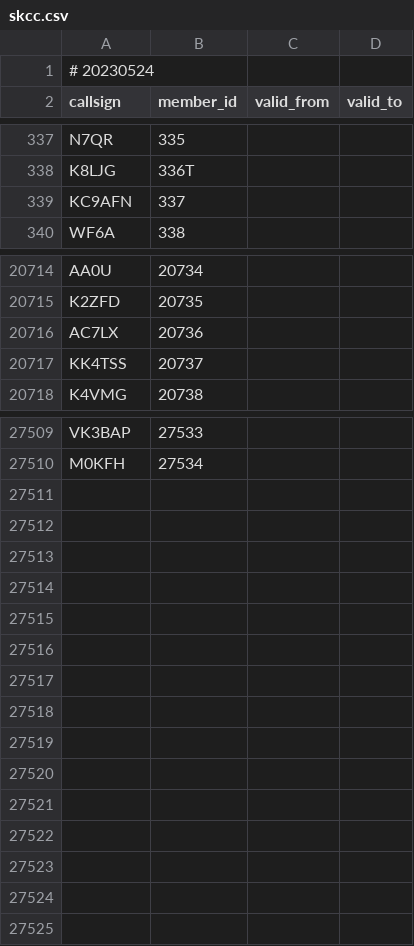
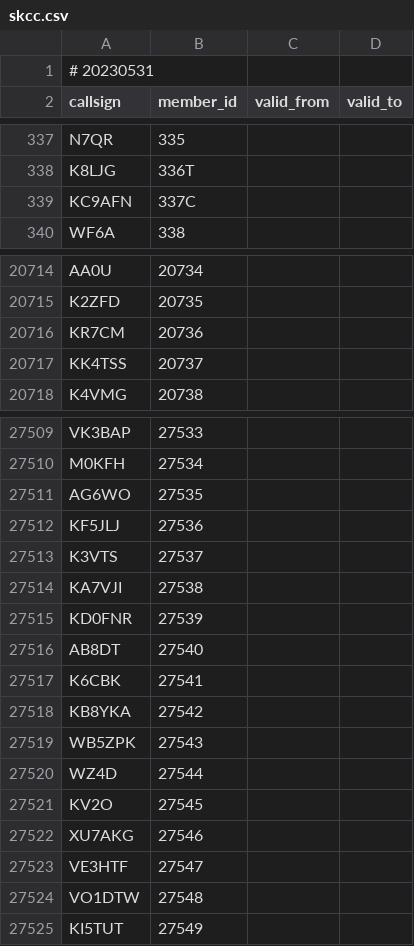
Before and after one commit to foldynl/hamradio-membeship-lists, a CSV file: lists/skcc.csv, drawn as a sheet; only a part is shown, gaps mark what is left out; the diff covers the shown part only.

```diff
--- a/lists/skcc.csv
+++ b/lists/skcc.csv
@@ -1,2 +1,2 @@
-# 20230524
+# 20230531
 callsign,member_id,valid_from,valid_to
@@ -338,3 +338,3 @@ N7QR,335,,
 K8LJG,336T,,
-KC9AFN,337,,
+KC9AFN,337C,,
 WF6A,338,,
@@ -20715,3 +20715,3 @@ AA0U,20734,,
 K2ZFD,20735,,
-AC7LX,20736,,
+KR7CM,20736,,
 KK4TSS,20737,,
@@ -27510 +27510,16 @@ VK3BAP,27533,,
 M0KFH,27534,,
+AG6WO,27535,,
+KF5JLJ,27536,,
+K3VTS,27537,,
+KA7VJI,27538,,
+KD0FNR,27539,,
+AB8DT,27540,,
+K6CBK,27541,,
+KB8YKA,27542,,
+WB5ZPK,27543,,
+WZ4D,27544,,
+KV2O,27545,,
+XU7AKG,27546,,
+VE3HTF,27547,,
+VO1DTW,27548,,
+KI5TUT,27549,,
```
Also changed, not shown: 6 edited cells elsewhere in this file, lists/a1club.csv, lists/cwops.csv, 15 other files.
